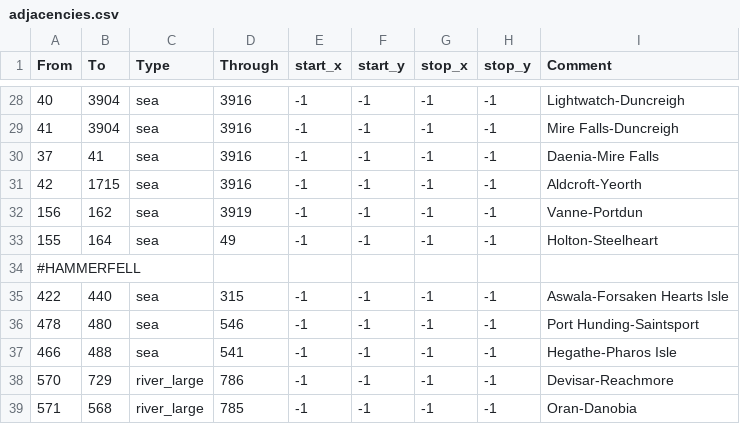
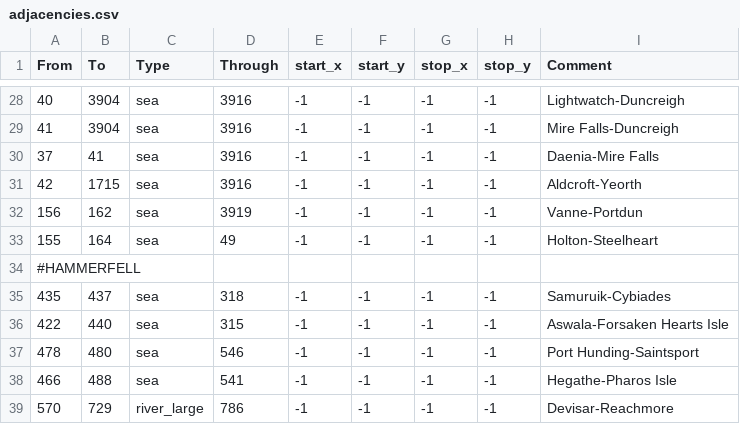
Before and after one commit to Vertimnus/elder-kings-ck3, a CSV file: map_data/adjacencies.csv, drawn as a sheet; only a part is shown, gaps mark what is left out; the shorter side is filled out with more unchanged rows; the diff names each change by its address in the sheet, - before the commit and + after, or states it on an @@ line.

```diff
--- a/map_data/adjacencies.csv
+++ b/map_data/adjacencies.csv
+row 35: 435 | 437 | sea | 318 | -1 | -1 | -1 | -1 | Samuruik-Cybiades
```
Also changed, not shown: 3 other files.
